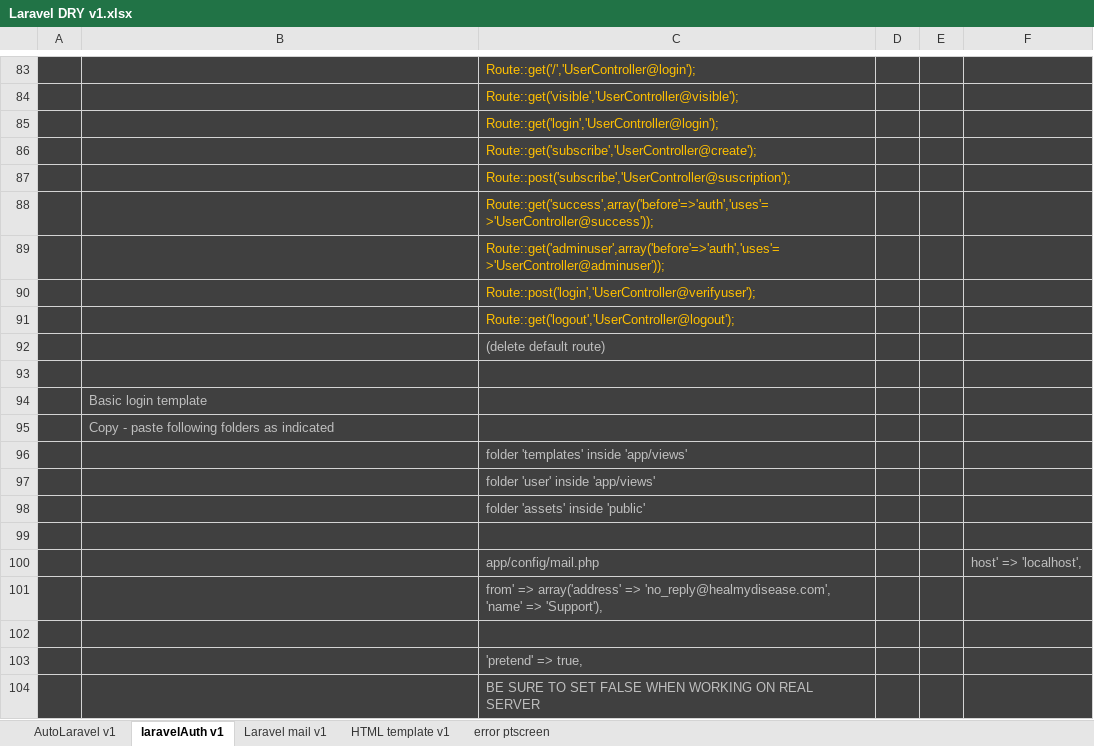
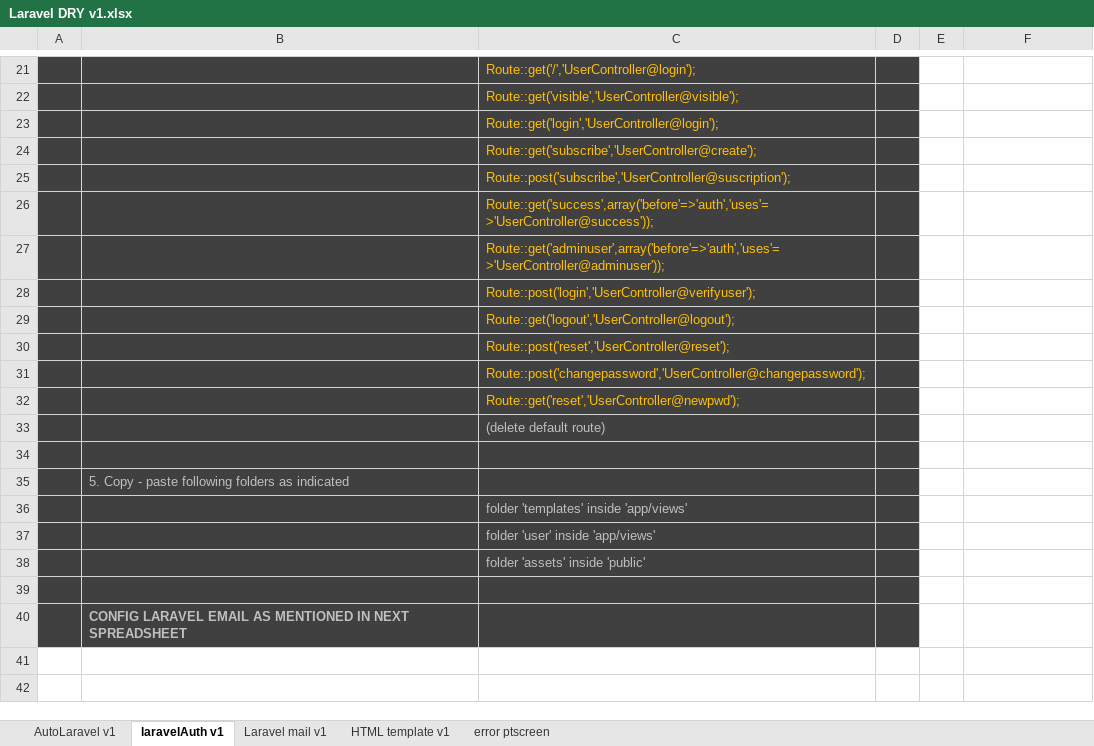
Before and after one commit to alejoto/SAS, an Excel workbook: php code libraries/Laravel DRY v1.xlsx, sheet laravelAuth v1, drawn as a sheet; only a part is shown, gaps mark what is left out; values as stored, in another font and other column widths than the file's, no borders; removed rows and columns are numbered as before the commit, all else as after; the diff covers the shown part only; the diff names each change by its address in the sheet, - before the commit and + after, or states it on an @@ line.

Commit message:
Auth sys v1
No headaches, authentication system in 20 minutes or less.  Anyway try
testing it.
Method can be improved but this contains the basics, including reseting
password via email link.

```diff
--- a/php code libraries/Laravel DRY v1.xlsx (sheet laravelAuth v1)
+++ b/php code libraries/Laravel DRY v1.xlsx (sheet laravelAuth v1)
-E21:F29 fill: #404040
+E21:F29 fill: none
+row 30:  |  | Route::post('reset','UserController@reset');
+row 31:  |  | Route::post('changepassword','UserController@changepassword');
+row 32:  |  | Route::get('reset','UserController@newpwd');
-E33:F35 fill: #404040
+E33:F35 fill: none
-B35: Basic login template
+B35: 5. Copy - paste following folders as indicated
-row 95:  | Copy - paste following folders as indicated
-E36:F39 fill: #404040
+E36:F39 fill: none
-row 100:  |  | app/config/mail.php |  |  | host' => 'localhost',
-row 101:  |  | from' => array('address' => 'no_reply@healmydisease.com', 'name' => 'Support'),
-B40: (empty)
+B40: CONFIG LARAVEL EMAIL AS MENTIONED IN NEXT SPREADSHEET
-E40:F40 fill: #404040
+E40:F40 fill: none
-row 103:  |  | 'pretend' => true,
-row 104:  |  | BE SURE TO SET FALSE WHEN WORKING ON REAL SERVER
```
Also changed, not shown: 62 removed rows, 2 edited cells and cell formats elsewhere in this sheet, sheet AutoLaravel v1, 12 other files.
